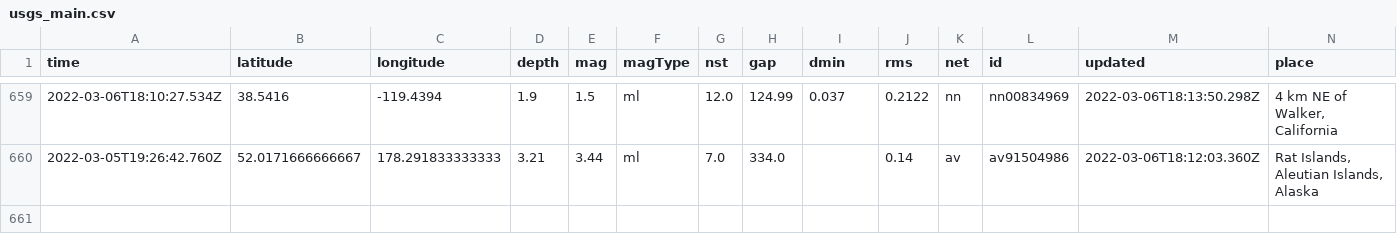
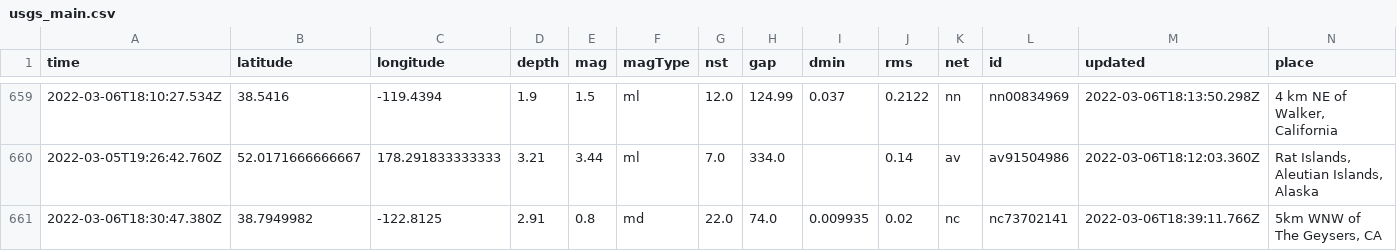
Before and after one commit to sahanasjay/nicar-22-git-actions, a CSV file: usgs_main.csv, drawn as a sheet; only a part is shown, gaps mark what is left out; rows hold the shown columns only; the diff names each change by its address in the sheet, - before the commit and + after, or states it on an @@ line.

```diff
--- a/usgs_main.csv
+++ b/usgs_main.csv
+row 661: 2022-03-06T18:30:47.380Z | 38.7949982 | -122.8125 | 2.91 | 0.8 | md | 22.0 | 74.0 | 0.009935 | 0.02 | nc | nc73702141 | 2022-03-06T18:39:11.766Z | 5km WNW of The Geysers, CA
```
Also changed, not shown: usgs_current.csv.
